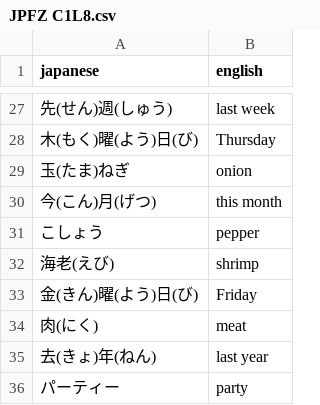
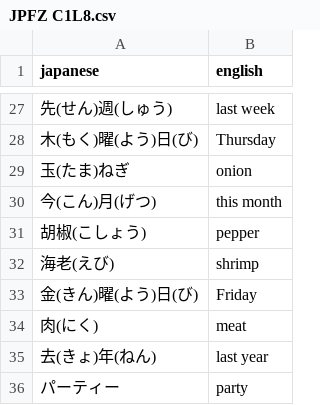
Before and after one commit to kshehata/japanese_vocab, a CSV file: JPFZ C1L8.csv, drawn as a sheet; only a part is shown, gaps mark what is left out.

```diff
--- a/JPFZ C1L8.csv
+++ b/JPFZ C1L8.csv
@@ -30,3 +30,3 @@ japanese,english
 今(こん)月(げつ),this month
-こしょう,pepper
+胡椒(こしょう),pepper
 海老(えび),shrimp
```
Also changed, not shown: 1 other file.
